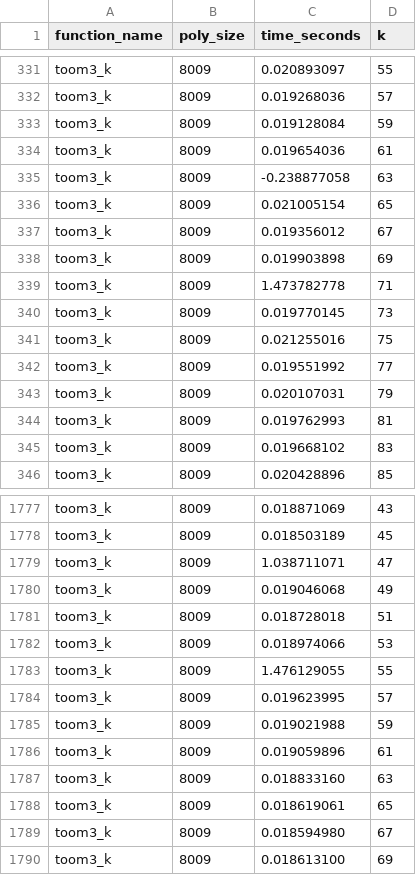
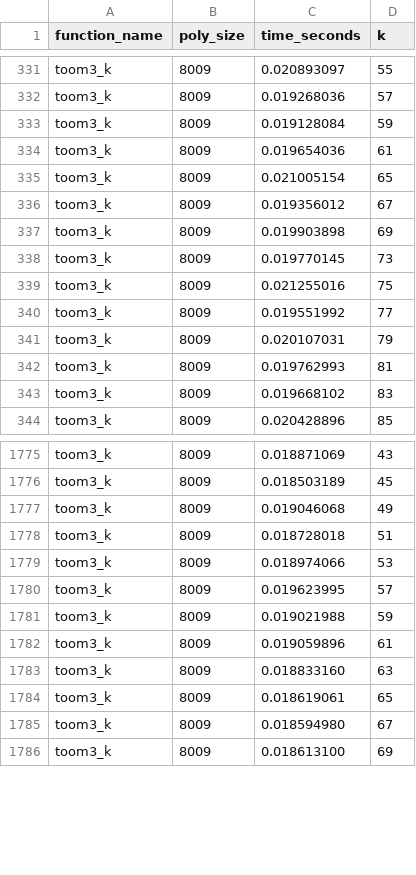
Before and after one commit to DDFaller/MODEL_Implementation_Project, a CSV file: csvs/timings_k.csv, drawn as a sheet; only a part is shown, gaps mark what is left out; the diff names each change by its address in the sheet, - before the commit and + after, or states it on an @@ line.

```diff
--- a/csvs/timings_k.csv
+++ b/csvs/timings_k.csv
-row 335: toom3_k | 8009 | -0.238877058 | 63
-row 339: toom3_k | 8009 | 1.473782778 | 71
-row 1779: toom3_k | 8009 | 1.038711071 | 47
-row 1783: toom3_k | 8009 | 1.476129055 | 55
```
Also changed, not shown: 7 other files.
